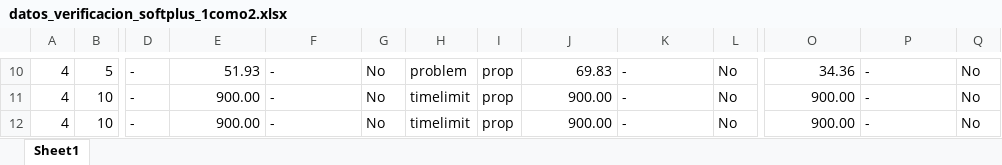
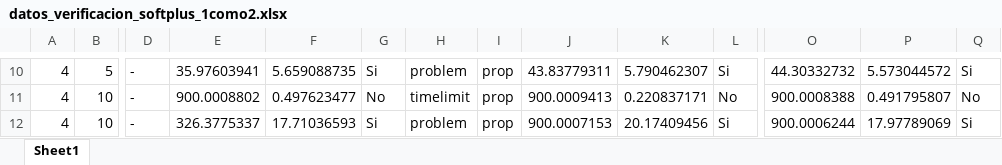
Before and after one commit to PabloC-c/Tesis, an Excel workbook: verif_results/exact/datos_verificacion_softplus_1como2.xlsx, sheet Sheet1, drawn as a sheet; only a part is shown, gaps mark what is left out; values as stored, in another font and other column widths than the file's, no borders; the diff covers the shown part only; the diff names each change by its address in the sheet, - before the commit and + after, or states it on an @@ line.

```diff
--- a/verif_results/exact/datos_verificacion_softplus_1como2.xlsx (sheet Sheet1)
+++ b/verif_results/exact/datos_verificacion_softplus_1como2.xlsx (sheet Sheet1)
-E10: 51.93
+E10: 35.97603941
-F10: -
+F10: 5.659088735
-G10: No
+G10: Si
-J10: 69.83
+J10: 43.83779311
-K10: -
+K10: 5.790462307
-L10: No
+L10: Si
-O10: 34.36
+O10: 44.30332732
-P10: -
+P10: 5.573044572
-Q10: No
+Q10: Si
-E11: 900.00
+E11: 900.0008802
-F11: -
+F11: 0.497623477
-J11: 900.00
+J11: 900.0009413
-K11: -
+K11: 0.220837171
-O11: 900.00
+O11: 900.0008388
-P11: -
+P11: 0.491795807
-E12: 900.00
+E12: 326.3775337
-F12: -
+F12: 17.71036593
-G12: No
+G12: Si
-H12: timelimit
+H12: problem
-J12: 900.00
+J12: 900.0007153
-K12: -
+K12: 20.17409456
-L12: No
+L12: Si
-O12: 900.00
+O12: 900.0006244
-P12: -
+P12: 17.97789069
-Q12: No
+Q12: Si
```
Also changed, not shown: 59 edited cells elsewhere in this sheet, verif_results/exact/datos_verificacion_relu_1como2.xlsx, verif_results/exact/datos_verificacion_relu_1como7.xlsx, 23 other files.
